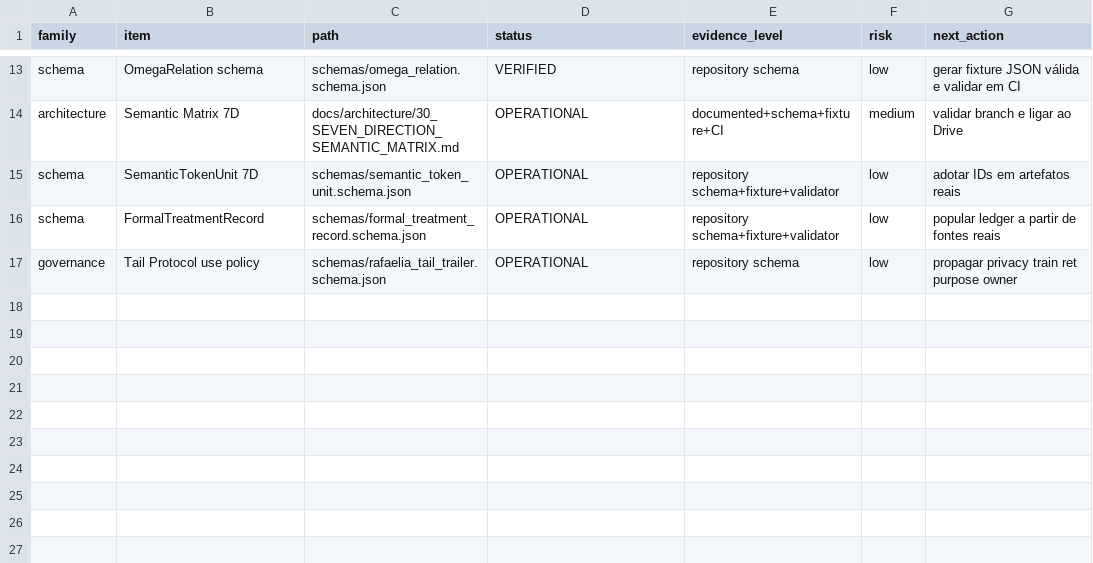
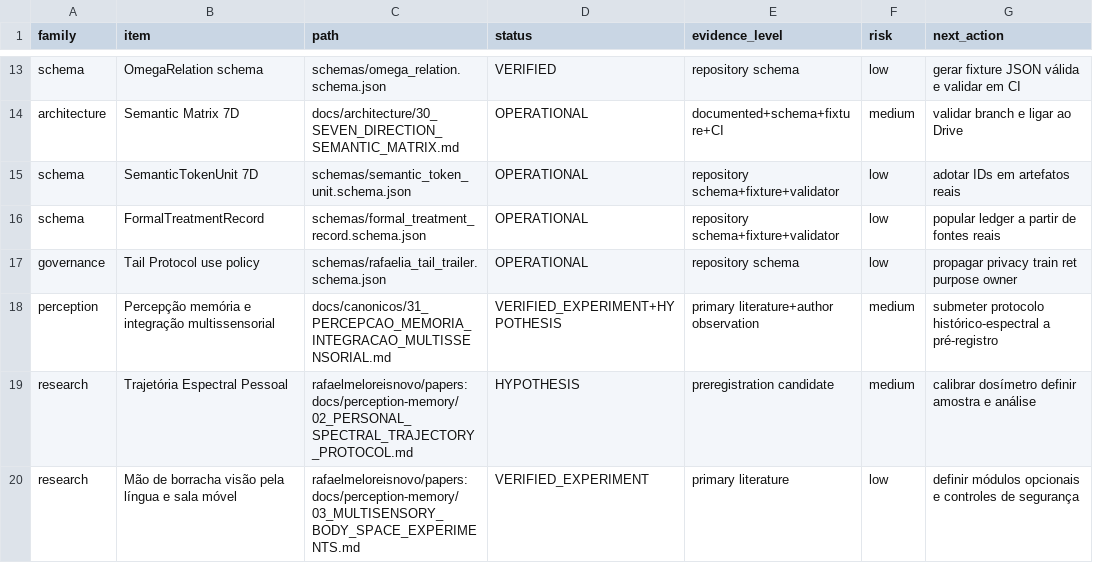
Before and after one commit to rafaelmeloreisnovo/relativity-living-light, a CSV file: docs/audits/RAFAELIA_MASTER_LEDGER.csv, drawn as a sheet; only a part is shown, gaps mark what is left out.

Commit message:
docs: canonize perception, memory and multisensory integration matrix
Registers the three-level perception and memory matrix, ten-field transdisciplinary boundaries, historical spectral-exposure hypothesis, restored vision, rubber-hand illusion, tongue sensory substitution, moving-room postural control, vection, TOKEN_VAZIO, falsifiers and ethics.

All RLL workflow gates completed successfully.

```diff
--- a/docs/audits/RAFAELIA_MASTER_LEDGER.csv
+++ b/docs/audits/RAFAELIA_MASTER_LEDGER.csv
@@ -17 +17,4 @@ schema,FormalTreatmentRecord,schemas/formal_treatment_record.schema.json,OPERATI
 governance,Tail Protocol use policy,schemas/rafaelia_tail_trailer.schema.json,OPERATIONAL,repository schema,low,propagar privacy train ret purpose owner
+perception,Percepção memória e integração multissensorial,docs/canonicos/31_PERCEPCAO_MEMORIA_INTEGRACAO_MULTISSENSORIAL.md,VERIFIED_EXPERIMENT+HYPOTHESIS,primary literature+author observation,medium,submeter protocolo histórico-espectral a pré-registro
+research,Trajetória Espectral Pessoal,rafaelmeloreisnovo/papers:docs/perception-memory/02_PERSONAL_SPECTRAL_TRAJECTORY_PROTOCOL.md,HYPOTHESIS,preregistration candidate,medium,calibrar dosímetro definir amostra e análise
+research,Mão de borracha visão pela língua e sala móvel,rafaelmeloreisnovo/papers:docs/perception-memory/03_MULTISENSORY_BODY_SPACE_EXPERIMENTS.md,VERIFIED_EXPERIMENT,primary literature,low,definir módulos opcionais e controles de segurança
```
Also changed, not shown: 1 other file.
